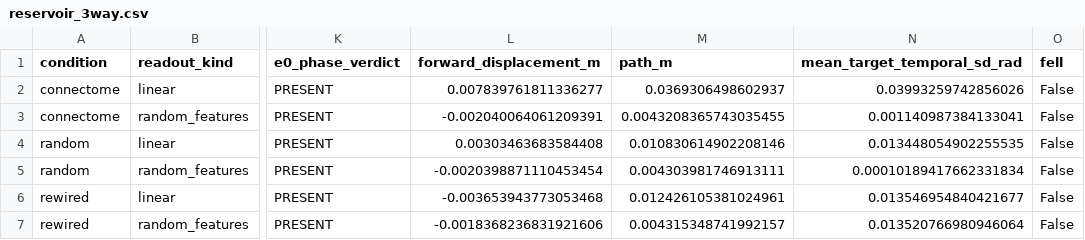
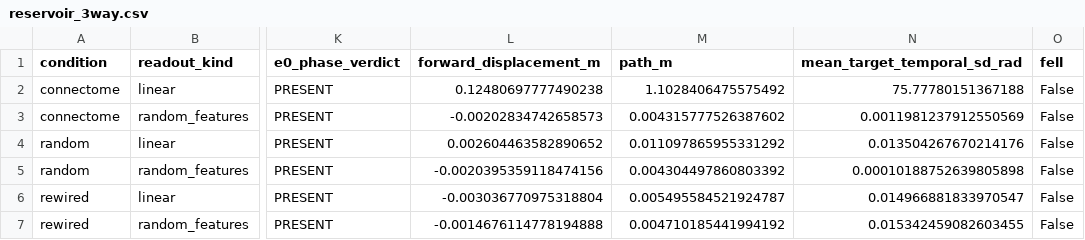
Before and after one commit to thepuneeth/Flycraft, a CSV file: eon-fly-brain/results/path2/reservoir_3way.csv, drawn as a sheet; only a part is shown, gaps mark what is left out; the diff names each change by its address in the sheet, - before the commit and + after, or states it on an @@ line.

Commit message:
Path 2: use exact brain steering in reservoir rerun

```diff
--- a/eon-fly-brain/results/path2/reservoir_3way.csv
+++ b/eon-fly-brain/results/path2/reservoir_3way.csv
-L2 (forward_displacement_m): 0.007839761811336277
+L2 (forward_displacement_m): 0.12480697777490238
-M2 (path_m): 0.0369306498602937
+M2 (path_m): 1.1028406475575492
-N2 (mean_target_temporal_sd_rad): 0.03993259742856026
+N2 (mean_target_temporal_sd_rad): 75.77780151367188
-L3 (forward_displacement_m): -0.002040064061209391
+L3 (forward_displacement_m): -0.00202834742658573
-M3 (path_m): 0.0043208365743035455
+M3 (path_m): 0.004315777526387602
-N3 (mean_target_temporal_sd_rad): 0.001140987384133041
+N3 (mean_target_temporal_sd_rad): 0.0011981237912550569
-L4 (forward_displacement_m): 0.00303463683584408
+L4 (forward_displacement_m): 0.002604463582890652
-M4 (path_m): 0.010830614902208146
+M4 (path_m): 0.011097865955331292
-N4 (mean_target_temporal_sd_rad): 0.013448054902255535
+N4 (mean_target_temporal_sd_rad): 0.013504267670214176
-L5 (forward_displacement_m): -0.0020398871110453454
+L5 (forward_displacement_m): -0.0020395359118474156
-M5 (path_m): 0.004303981746913111
+M5 (path_m): 0.004304497860803392
-N5 (mean_target_temporal_sd_rad): 0.00010189417662331834
+N5 (mean_target_temporal_sd_rad): 0.00010188752639805898
-L6 (forward_displacement_m): -0.003653943773053468
+L6 (forward_displacement_m): -0.003036770975318804
-M6 (path_m): 0.012426105381024961
+M6 (path_m): 0.005495584521924787
-N6 (mean_target_temporal_sd_rad): 0.013546954840421677
+N6 (mean_target_temporal_sd_rad): 0.014966881833970547
-L7 (forward_displacement_m): -0.0018368236831921606
+L7 (forward_displacement_m): -0.0014676114778194888
-M7 (path_m): 0.004315348741992157
+M7 (path_m): 0.004710185441994192
-N7 (mean_target_temporal_sd_rad): 0.013520766980946064
+N7 (mean_target_temporal_sd_rad): 0.015342459082603455
```
Also changed, not shown: 11 other files.
